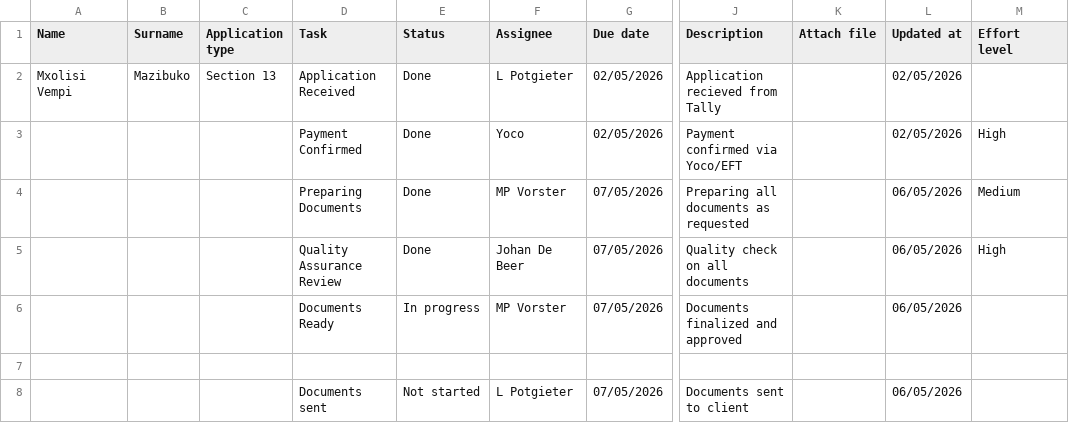
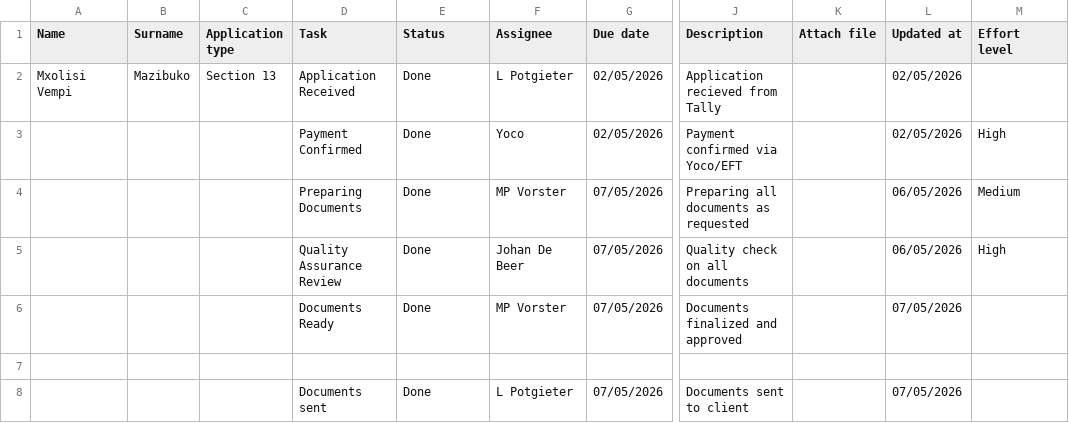
Before and after one commit to johandebeer21/Tracker-Demo, a CSV file: tracker7.csv, drawn as a sheet; only a part is shown, gaps mark what is left out; the diff names each change by its address in the sheet, - before the commit and + after, or states it on an @@ line.

Commit message:
Revise task statuses and clean up tracker7.csv
Updated the status of several tasks and removed empty rows.

```diff
--- a/tracker7.csv
+++ b/tracker7.csv
-E6 (Status): In progress
+E6 (Status): Done
-L6 (Updated at): 06/05/2026
+L6 (Updated at): 07/05/2026
-E8 (Status): Not started
+E8 (Status): Done
-L8 (Updated at): 06/05/2026
+L8 (Updated at): 07/05/2026
```
